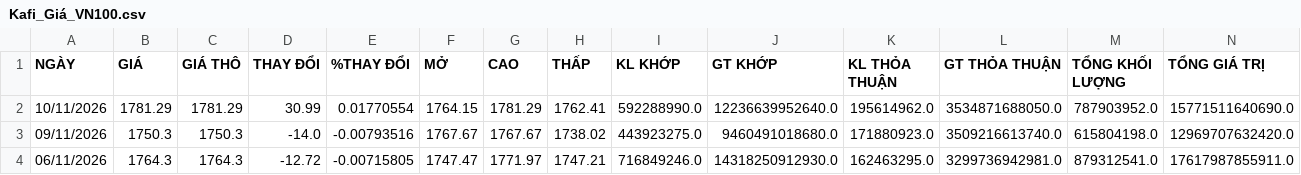
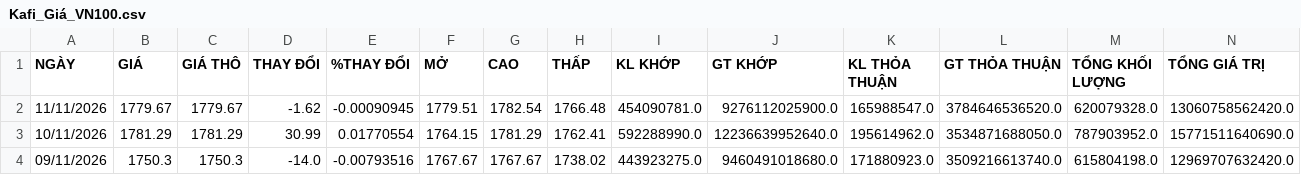
Before and after one commit to VinhPhat2/VN_Quant, a CSV file: csv_data/Kafi_Giá_VN100.csv, drawn as a sheet; only a part is shown; the shorter side is filled out with more unchanged rows; rows hold the shown columns only; the diff names each change by its address in the sheet, - before the commit and + after, or states it on an @@ line.

```diff
--- a/csv_data/Kafi_Giá_VN100.csv
+++ b/csv_data/Kafi_Giá_VN100.csv
+row 2: 11/11/2026 | 1779.67 | 1779.67 | -1.62 | -0.00090945 | 1779.51 | 1782.54 | 1766.48 | 454090781.0 | 9276112025900.0 | 165988547.0 | 3784646536520.0 | 620079328.0 | 13060758562420.0
```
Also changed, not shown: latest_deciles_cache.csv, 1 other file.
